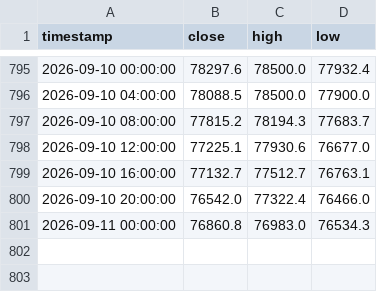
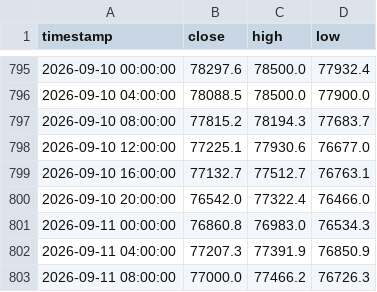
Before and after one commit to jwhinds74/btc-risk-bands, a CSV file: btc_ohlcv_cache_4h.csv, drawn as a sheet; only a part is shown, gaps mark what is left out; the diff names each change by its address in the sheet, - before the commit and + after, or states it on an @@ line.

```diff
--- a/btc_ohlcv_cache_4h.csv
+++ b/btc_ohlcv_cache_4h.csv
+row 802: 2026-09-11 04:00:00 | 77207.3 | 77391.9 | 76850.9
+row 803: 2026-09-11 08:00:00 | 77000.0 | 77466.2 | 76726.3
```
Also changed, not shown: monitoring/health_log_4h.csv, 2 other files.
